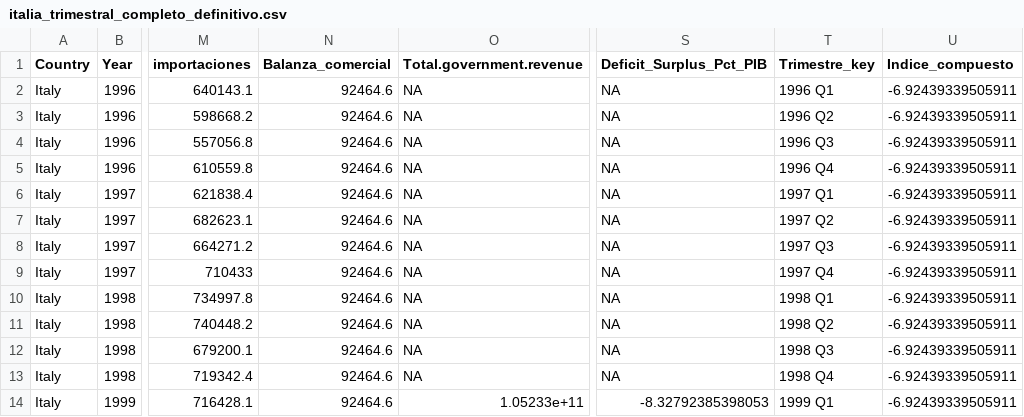
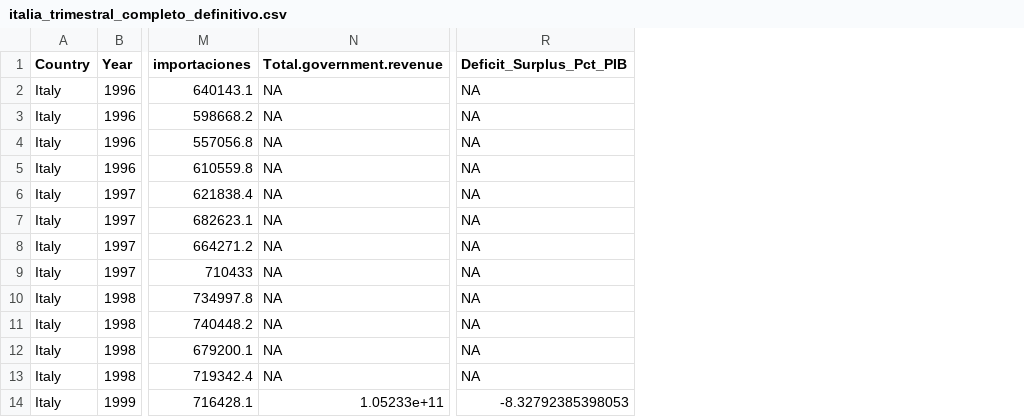
Before and after one commit to javierllorenteMon/RETO05_VerdeOscuro_R, a CSV file: Datos/italia_trimestral_completo_definitivo.csv, drawn as a sheet; only a part is shown, gaps mark what is left out; the diff names each change by its address in the sheet, - before the commit and + after, or states it on an @@ line.

```diff
--- a/Datos/italia_trimestral_completo_definitivo.csv
+++ b/Datos/italia_trimestral_completo_definitivo.csv
-column N (Balanza_comercial), rows 2-14: all 92464.6
-column T (Trimestre_key), rows 2-14: 1996 Q1 | 1996 Q2 | 1996 Q3 | 1996 Q4 | 1997 Q1 | 1997 Q2 | 1997 Q3 | 1997 Q4 | 1998 Q1 | 1998 Q2 | 1998 Q3 | 1998 Q4 | 1999 Q1
-column U (Indice_compuesto), rows 2-14: all -6.92439339505911
```
Also changed, not shown: Datos/resumen_estadistico_italia.csv, 2 other files.
